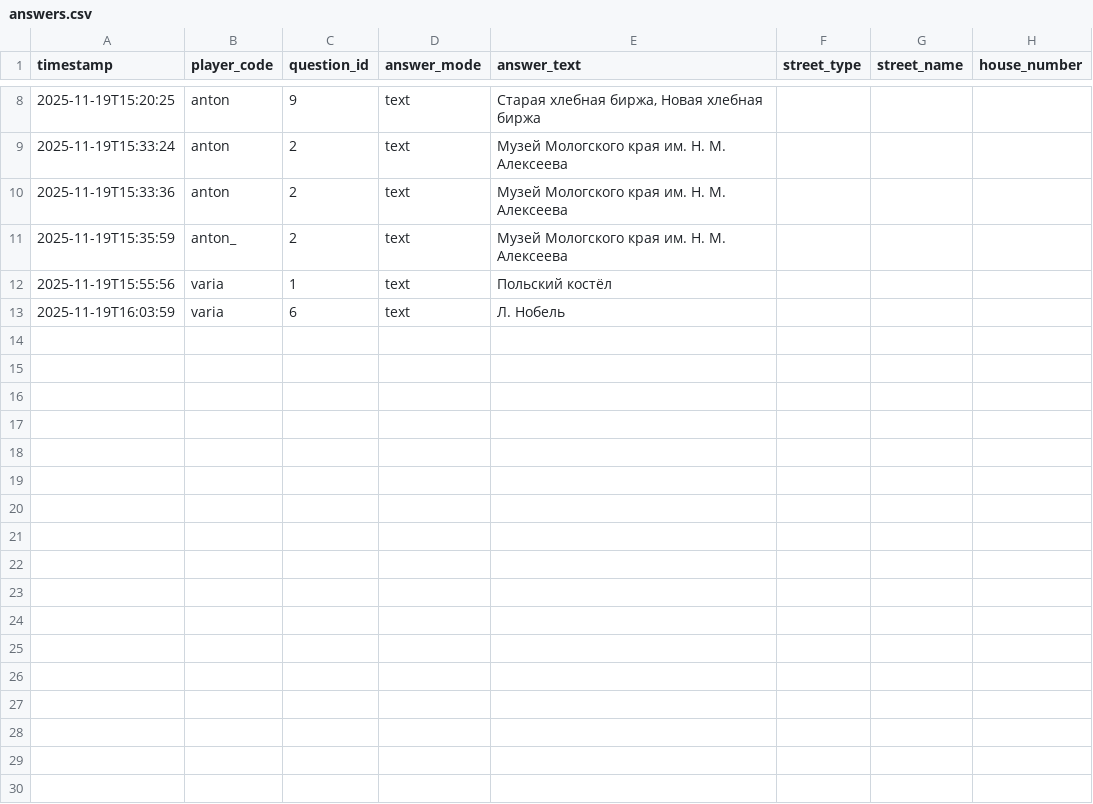
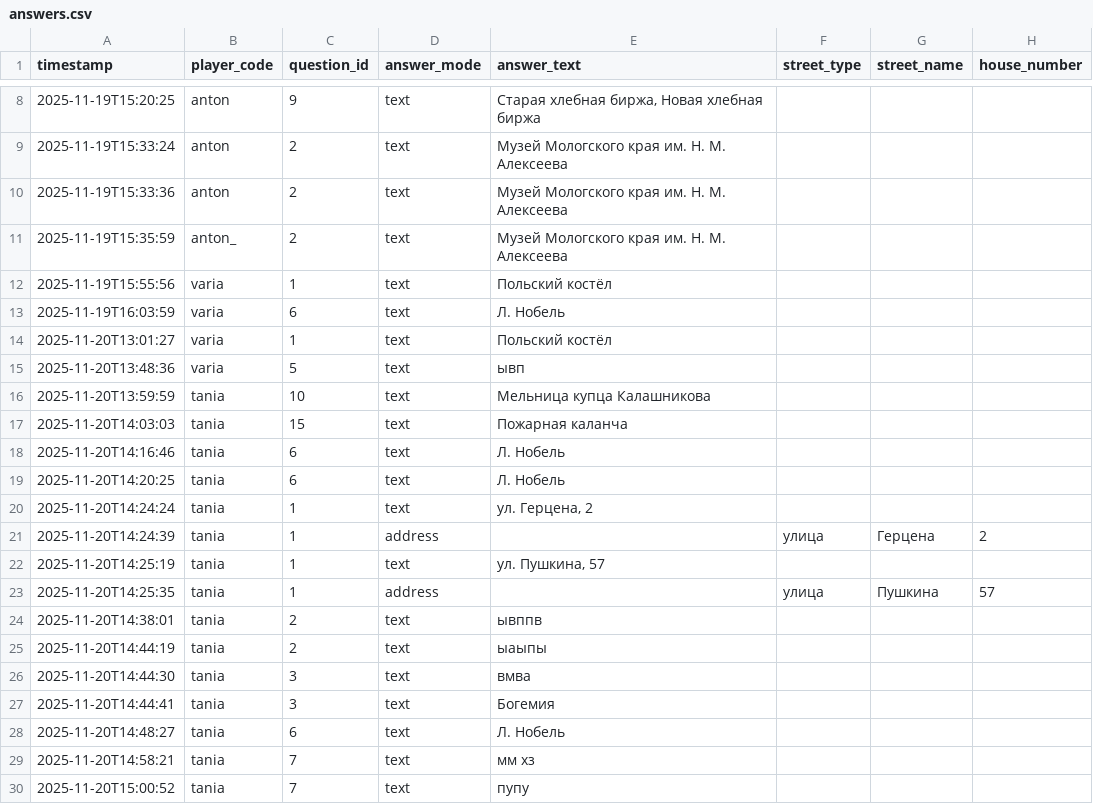
Before and after one commit to vantral/rybinskrun, a CSV file: answers/answers.csv, drawn as a sheet; only a part is shown, gaps mark what is left out.

```diff
--- a/answers/answers.csv
+++ b/answers/answers.csv
@@ -13 +13,18 @@ timestamp,player_code,question_id,answer_mode,answer_text,street_type,street_nam
 2025-11-19T16:03:59,varia,6,text,Л. Нобель,,,
+2025-11-20T13:01:27,varia,1,text,Польский костёл,,,
+2025-11-20T13:48:36,varia,5,text,ывп,,,
+2025-11-20T13:59:59,tania,10,text,Мельница купца Калашникова,,,
+2025-11-20T14:03:03,tania,15,text,Пожарная каланча,,,
+2025-11-20T14:16:46,tania,6,text,Л. Нобель,,,
+2025-11-20T14:20:25,tania,6,text,Л. Нобель,,,
+2025-11-20T14:24:24,tania,1,text,"ул. Герцена, 2",,,
+2025-11-20T14:24:39,tania,1,address,,улица,Герцена,2
+2025-11-20T14:25:19,tania,1,text,"ул. Пушкина, 57",,,
+2025-11-20T14:25:35,tania,1,address,,улица,Пушкина,57
+2025-11-20T14:38:01,tania,2,text,ывппв,,,
+2025-11-20T14:44:19,tania,2,text,ыаыпы,,,
+2025-11-20T14:44:30,tania,3,text,вмва,,,
+2025-11-20T14:44:41,tania,3,text,Богемия,,,
+2025-11-20T14:48:27,tania,6,text,Л. Нобель,,,
+2025-11-20T14:58:21,tania,7,text,мм хз,,,
+2025-11-20T15:00:52,tania,7,text,пупу,,,
```
Also changed, not shown: 4 other files.
